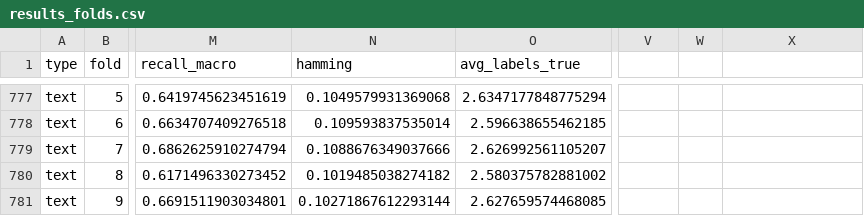
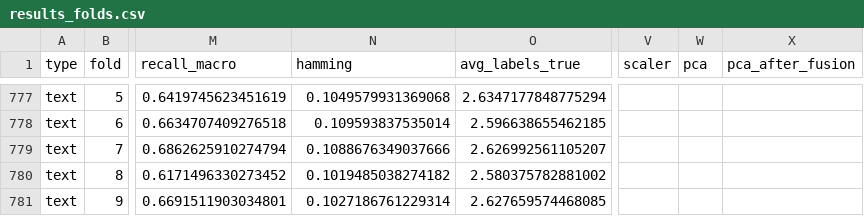
Before and after one commit to szybec31/Movie_Multi-Label-Classification, a CSV file: results_folds.csv, drawn as a sheet; only a part is shown, gaps mark what is left out; the diff names each change by its address in the sheet, - before the commit and + after, or states it on an @@ line.

Commit message:
add standard scaler and pca

```diff
--- a/results_folds.csv
+++ b/results_folds.csv
-V1: (empty)
+V1: scaler
-W1: (empty)
+W1: pca
-X1: (empty)
+X1: pca_after_fusion
-N781 (hamming): 0.10271867612293144
+N781 (hamming): 0.1027186761229314
```
Also changed, not shown: 3 other files.
